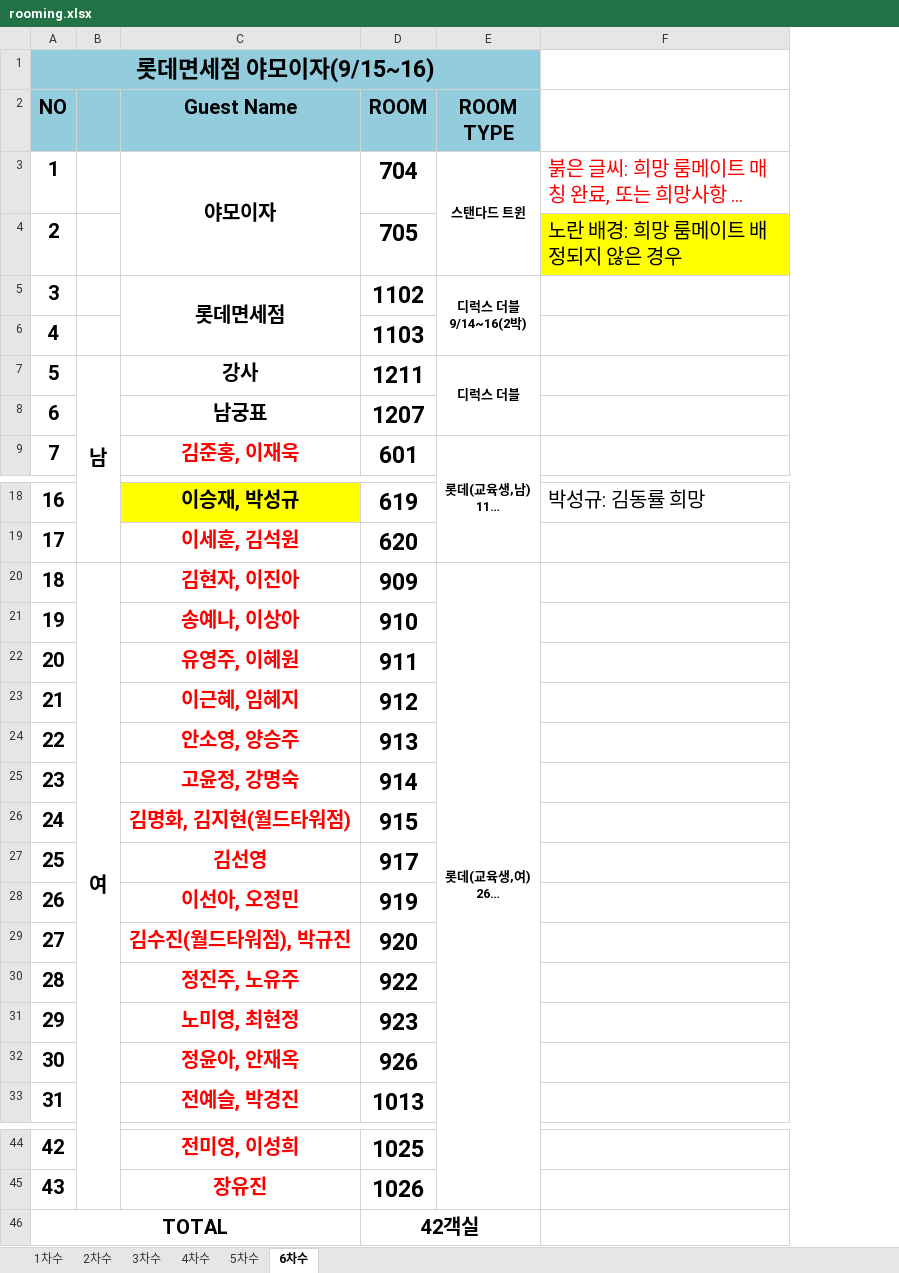
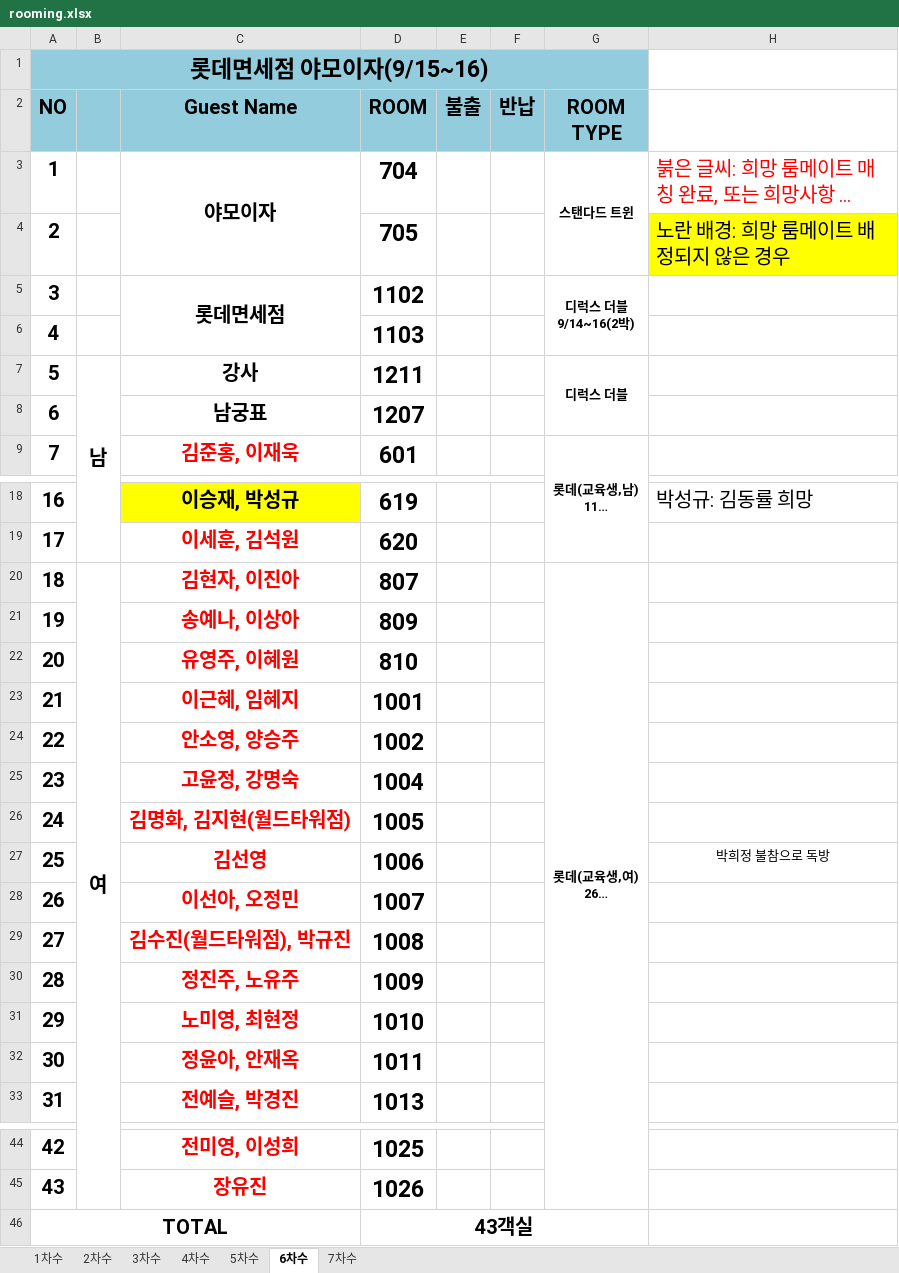
Before and after one commit to HOVERICK/LDF-workshop, an Excel workbook: data/rooming.xlsx, sheet 6차수, drawn as a sheet; only a part is shown, gaps mark what is left out; long unchanged cells end in …; values as stored, in another font and other column widths than the file's, no borders; addresses are those after the commit; the diff names each change by its address in the sheet, - before the commit and + after, or states it on an @@ line.

```diff
--- a/data/rooming.xlsx (sheet 6차수)
+++ b/data/rooming.xlsx (sheet 6차수)
+sheet tab: 7차수
+column E (불출), empty
+column F (반납), empty
-D20 (ROOM): 909
+D20 (ROOM): 807
-D21 (ROOM): 910
+D21 (ROOM): 809
-D22 (ROOM): 911
+D22 (ROOM): 810
-D23 (ROOM): 912
+D23 (ROOM): 1001
-D24 (ROOM): 913
+D24 (ROOM): 1002
-D25 (ROOM): 914
+D25 (ROOM): 1004
-D26 (ROOM): 915
+D26 (ROOM): 1005
-D27 (ROOM): 917
+D27 (ROOM): 1006
-H27: (empty)
+H27: 박희정 불참으로 독방
-D28 (ROOM): 919
+D28 (ROOM): 1007
-D29 (ROOM): 920
+D29 (ROOM): 1008
-D30 (ROOM): 922
+D30 (ROOM): 1009
-D31 (ROOM): 923
+D31 (ROOM): 1010
-D32 (ROOM): 926
+D32 (ROOM): 1011
-D46 (ROOM): 42객실
+D46 (ROOM): 43객실
```
